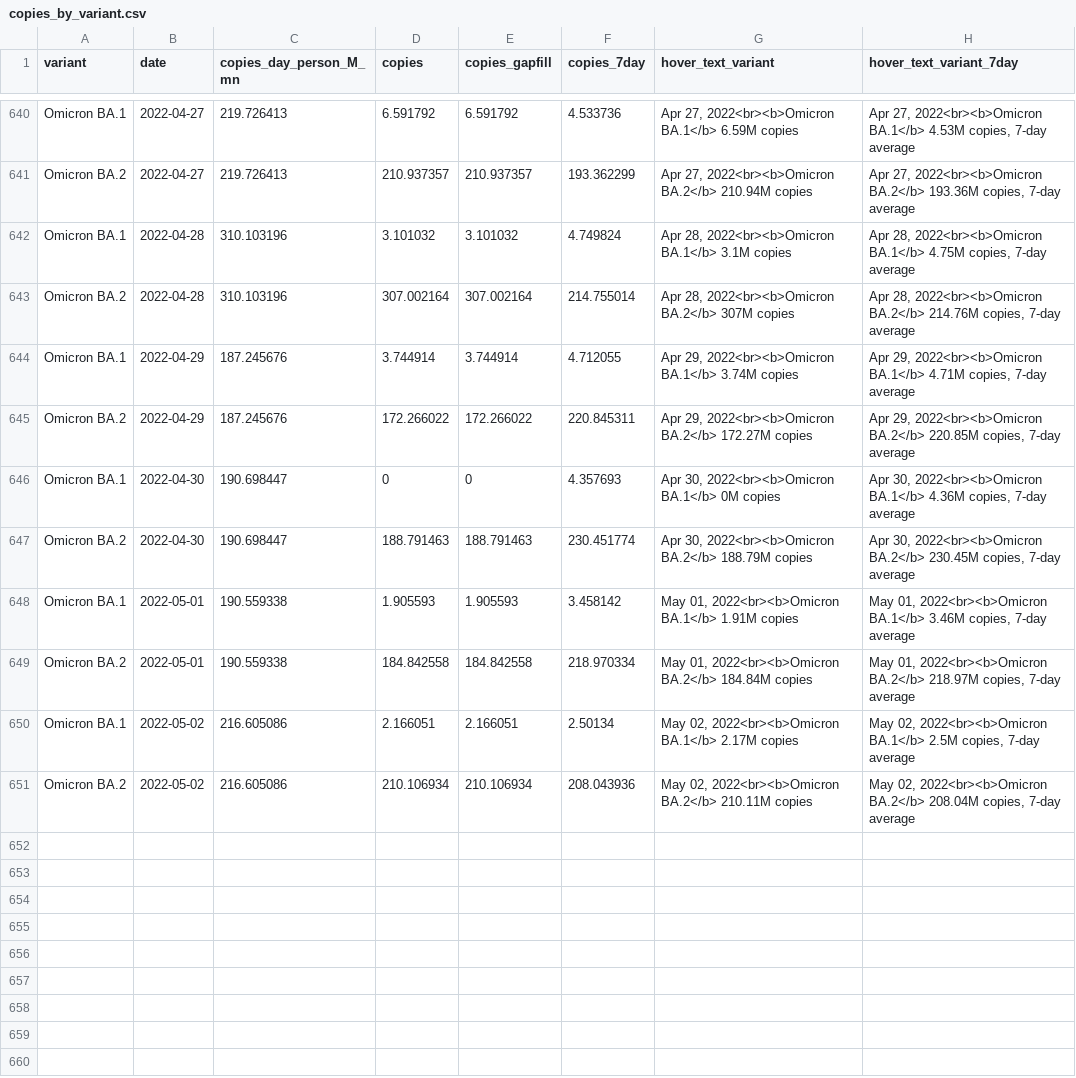
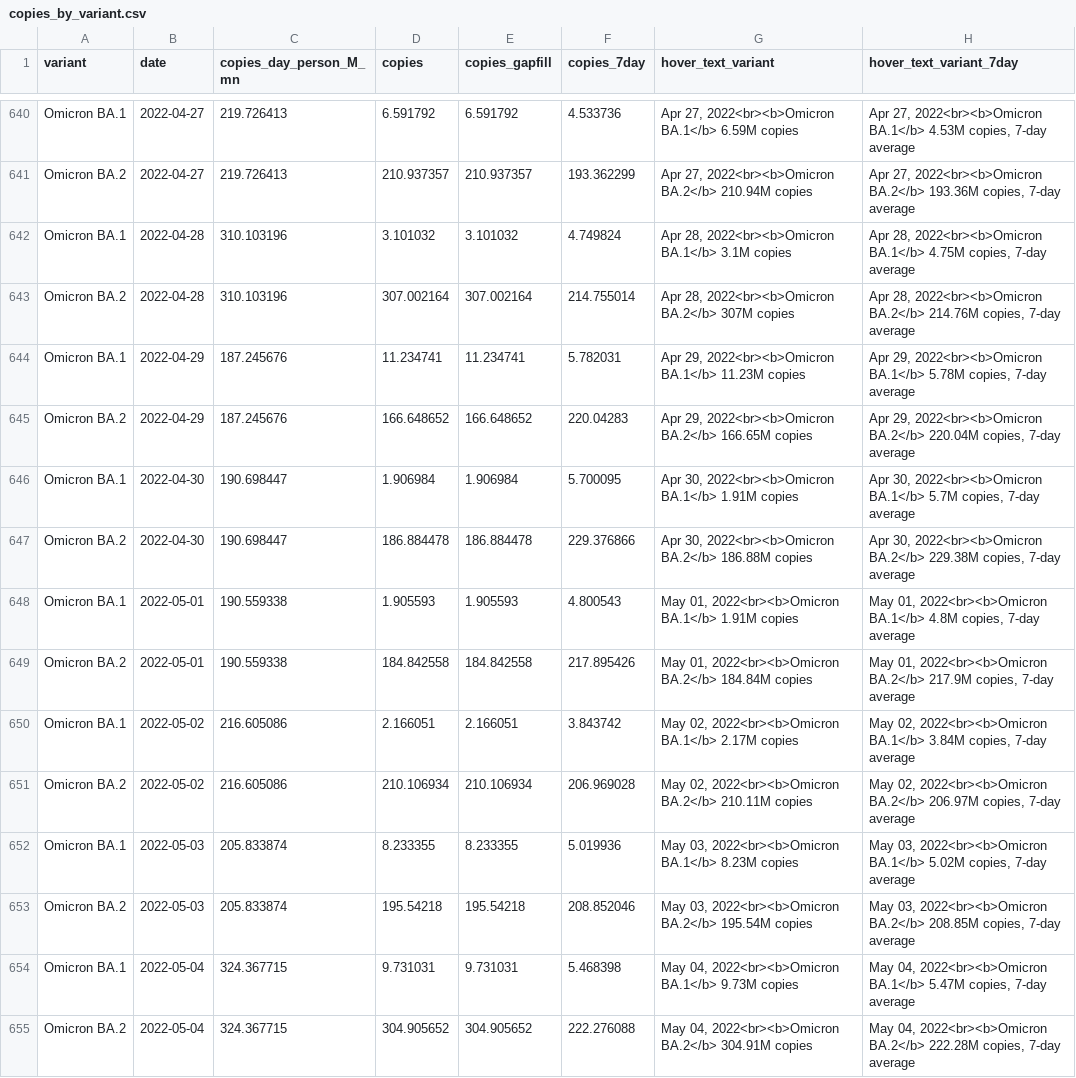
Before and after one commit to Metropolitan-Council/covid-poops, a CSV file: data/copies_by_variant.csv, drawn as a sheet; only a part is shown, gaps mark what is left out; the diff covers the shown part only.

Commit message:
Data update

```diff
--- a/data/copies_by_variant.csv
+++ b/data/copies_by_variant.csv
@@ -643,9 +643,13 @@
 "Omicron BA.2",2022-04-28,310.103196,307.002164,307.002164,214.755014,"Apr 28, 2022<br><b>Omicron BA.2</b> 307M copies","Apr 28, 2022<br><b>Omicron BA.2</b> 214.76M copies, 7-day average"
-"Omicron BA.1",2022-04-29,187.245676,3.744914,3.744914,4.712055,"Apr 29, 2022<br><b>Omicron BA.1</b> 3.74M copies","Apr 29, 2022<br><b>Omicron BA.1</b> 4.71M copies, 7-day average"
-"Omicron BA.2",2022-04-29,187.245676,172.266022,172.266022,220.845311,"Apr 29, 2022<br><b>Omicron BA.2</b> 172.27M copies","Apr 29, 2022<br><b>Omicron BA.2</b> 220.85M copies, 7-day average"
-"Omicron BA.1",2022-04-30,190.698447,0,0,4.357693,"Apr 30, 2022<br><b>Omicron BA.1</b> 0M copies","Apr 30, 2022<br><b>Omicron BA.1</b> 4.36M copies, 7-day average"
-"Omicron BA.2",2022-04-30,190.698447,188.791463,188.791463,230.451774,"Apr 30, 2022<br><b>Omicron BA.2</b> 188.79M copies","Apr 30, 2022<br><b>Omicron BA.2</b> 230.45M copies, 7-day average"
-"Omicron BA.1",2022-05-01,190.559338,1.905593,1.905593,3.458142,"May 01, 2022<br><b>Omicron BA.1</b> 1.91M copies","May 01, 2022<br><b>Omicron BA.1</b> 3.46M copies, 7-day average"
-"Omicron BA.2",2022-05-01,190.559338,184.842558,184.842558,218.970334,"May 01, 2022<br><b>Omicron BA.2</b> 184.84M copies","May 01, 2022<br><b>Omicron BA.2</b> 218.97M copies, 7-day average"
-"Omicron BA.1",2022-05-02,216.605086,2.166051,2.166051,2.50134,"May 02, 2022<br><b>Omicron BA.1</b> 2.17M copies","May 02, 2022<br><b>Omicron BA.1</b> 2.5M copies, 7-day average"
-"Omicron BA.2",2022-05-02,216.605086,210.106934,210.106934,208.043936,"May 02, 2022<br><b>Omicron BA.2</b> 210.11M copies","May 02, 2022<br><b>Omicron BA.2</b> 208.04M copies, 7-day average"
+"Omicron BA.1",2022-04-29,187.245676,11.234741,11.234741,5.782031,"Apr 29, 2022<br><b>Omicron BA.1</b> 11.23M copies","Apr 29, 2022<br><b>Omicron BA.1</b> 5.78M copies, 7-day average"
+"Omicron BA.2",2022-04-29,187.245676,166.648652,166.648652,220.04283,"Apr 29, 2022<br><b>Omicron BA.2</b> 166.65M copies","Apr 29, 2022<br><b>Omicron BA.2</b> 220.04M copies, 7-day average"
+"Omicron BA.1",2022-04-30,190.698447,1.906984,1.906984,5.700095,"Apr 30, 2022<br><b>Omicron BA.1</b> 1.91M copies","Apr 30, 2022<br><b>Omicron BA.1</b> 5.7M copies, 7-day average"
+"Omicron BA.2",2022-04-30,190.698447,186.884478,186.884478,229.376866,"Apr 30, 2022<br><b>Omicron BA.2</b> 186.88M copies","Apr 30, 2022<br><b>Omicron BA.2</b> 229.38M copies, 7-day average"
+"Omicron BA.1",2022-05-01,190.559338,1.905593,1.905593,4.800543,"May 01, 2022<br><b>Omicron BA.1</b> 1.91M copies","May 01, 2022<br><b>Omicron BA.1</b> 4.8M copies, 7-day average"
+"Omicron BA.2",2022-05-01,190.559338,184.842558,184.842558,217.895426,"May 01, 2022<br><b>Omicron BA.2</b> 184.84M copies","May 01, 2022<br><b>Omicron BA.2</b> 217.9M copies, 7-day average"
+"Omicron BA.1",2022-05-02,216.605086,2.166051,2.166051,3.843742,"May 02, 2022<br><b>Omicron BA.1</b> 2.17M copies","May 02, 2022<br><b>Omicron BA.1</b> 3.84M copies, 7-day average"
+"Omicron BA.2",2022-05-02,216.605086,210.106934,210.106934,206.969028,"May 02, 2022<br><b>Omicron BA.2</b> 210.11M copies","May 02, 2022<br><b>Omicron BA.2</b> 206.97M copies, 7-day average"
+"Omicron BA.1",2022-05-03,205.833874,8.233355,8.233355,5.019936,"May 03, 2022<br><b>Omicron BA.1</b> 8.23M copies","May 03, 2022<br><b>Omicron BA.1</b> 5.02M copies, 7-day average"
+"Omicron BA.2",2022-05-03,205.833874,195.54218,195.54218,208.852046,"May 03, 2022<br><b>Omicron BA.2</b> 195.54M copies","May 03, 2022<br><b>Omicron BA.2</b> 208.85M copies, 7-day average"
+"Omicron BA.1",2022-05-04,324.367715,9.731031,9.731031,5.468398,"May 04, 2022<br><b>Omicron BA.1</b> 9.73M copies","May 04, 2022<br><b>Omicron BA.1</b> 5.47M copies, 7-day average"
+"Omicron BA.2",2022-05-04,324.367715,304.905652,304.905652,222.276088,"May 04, 2022<br><b>Omicron BA.2</b> 304.91M copies","May 04, 2022<br><b>Omicron BA.2</b> 222.28M copies, 7-day average"
```
Also changed, not shown: 10 added rows elsewhere in this file, data/clean_load_data.csv, data/clean_variant_data.csv, 17 other files.
